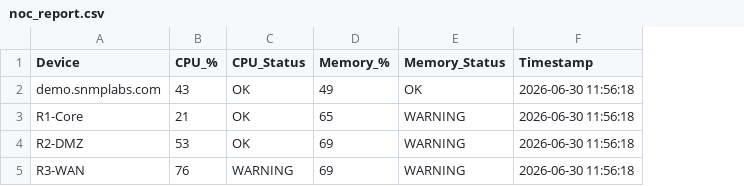
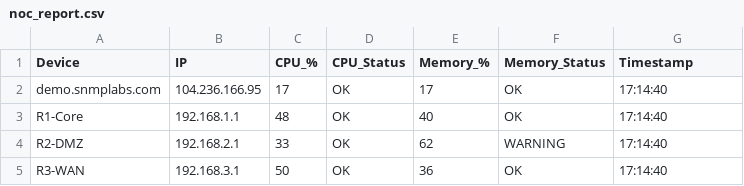
Before and after one commit to sandhiyarubi97-lab/python-noc-engineer-journey, a CSV file: Day14_Dashboard/noc_report.csv, drawn as a sheet; addresses are those after the commit; the diff names each change by its address in the sheet, - before the commit and + after, or states it on an @@ line.

```diff
--- a/Day14_Dashboard/noc_report.csv
+++ b/Day14_Dashboard/noc_report.csv
+column B (IP), rows 2-5: 104.236.166.95 | 192.168.1.1 | 192.168.2.1 | 192.168.3.1
-C2 (CPU_%): 43
+C2 (CPU_%): 17
-E2 (Memory_%): 49
+E2 (Memory_%): 17
-G2:G5 (Timestamp): 2026-06-30 11:56:18
+G2:G5 (Timestamp): 17:14:40
-C3 (CPU_%): 21
+C3 (CPU_%): 48
-E3 (Memory_%): 65
+E3 (Memory_%): 40
-F3 (Memory_Status): WARNING
+F3 (Memory_Status): OK
-C4 (CPU_%): 53
+C4 (CPU_%): 33
-E4 (Memory_%): 69
+E4 (Memory_%): 62
-C5 (CPU_%): 76
+C5 (CPU_%): 50
-D5 (CPU_Status): WARNING
+D5 (CPU_Status): OK
-E5 (Memory_%): 69
+E5 (Memory_%): 36
-F5 (Memory_Status): WARNING
+F5 (Memory_Status): OK
```
Also changed, not shown: Day14_Dashboard/snmp_report_20260630_1156.csv, Day14_Dashboard/snmp_report_latest.csv, 4 other files.
